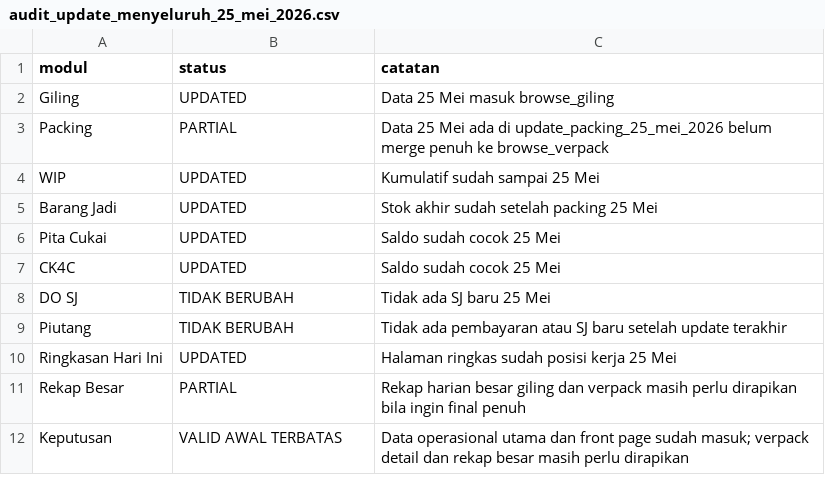
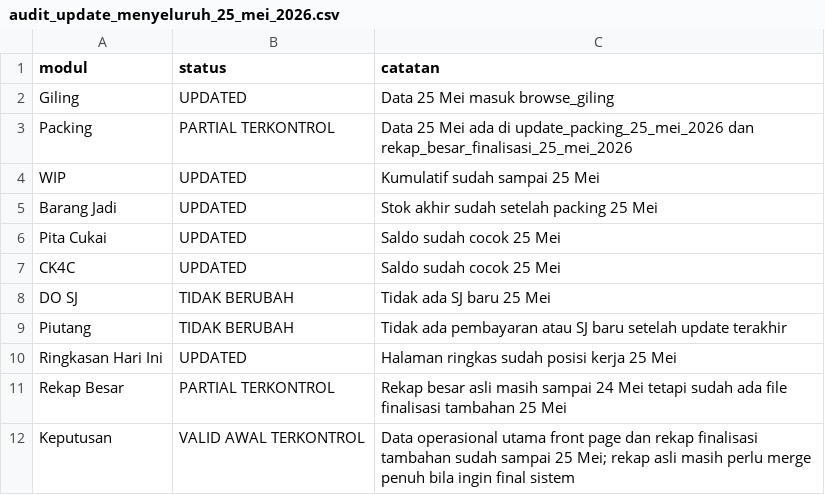
Before and after one commit to cengkehsigaret99-del/BAL-99-Work-Assistant-Cockpit, a CSV file: audit_update_menyeluruh_25_mei_2026.csv, drawn as a sheet.

Commit message:
Update audit setelah rekap besar tambahan 25 Mei

```diff
--- a/audit_update_menyeluruh_25_mei_2026.csv
+++ b/audit_update_menyeluruh_25_mei_2026.csv
@@ -2,3 +2,3 @@ modul,status,catatan
 Giling,UPDATED,Data 25 Mei masuk browse_giling
-Packing,PARTIAL,Data 25 Mei ada di update_packing_25_mei_2026 belum merge penuh ke browse_verpack
+Packing,PARTIAL TERKONTROL,Data 25 Mei ada di update_packing_25_mei_2026 dan rekap_besar_finalisasi_25_mei_2026
 WIP,UPDATED,Kumulatif sudah sampai 25 Mei
@@ -10,3 +10,3 @@ Piutang,TIDAK BERUBAH,Tidak ada pembayaran atau SJ baru setelah update terakhir
 Ringkasan Hari Ini,UPDATED,Halaman ringkas sudah posisi kerja 25 Mei
-Rekap Besar,PARTIAL,Rekap harian besar giling dan verpack masih perlu dirapikan bila ingin final penuh
-Keputusan,VALID AWAL TERBATAS,Data operasional utama dan front page sudah masuk; verpack detail dan rekap besar masih perlu dirapikan
+Rekap Besar,PARTIAL TERKONTROL,Rekap besar asli masih sampai 24 Mei tetapi sudah ada file finalisasi tambahan 25 Mei
+Keputusan,VALID AWAL TERKONTROL,Data operasional utama front page dan rekap finalisasi tambahan sudah sampai 25 Mei; rekap asli masih perlu merge penuh bila ingin final sistem
```
